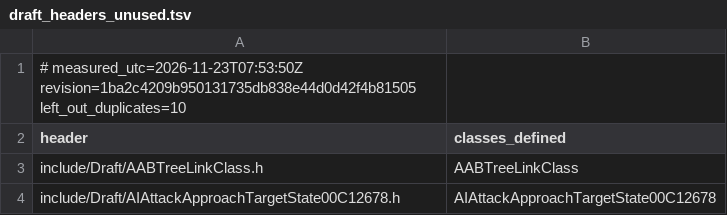
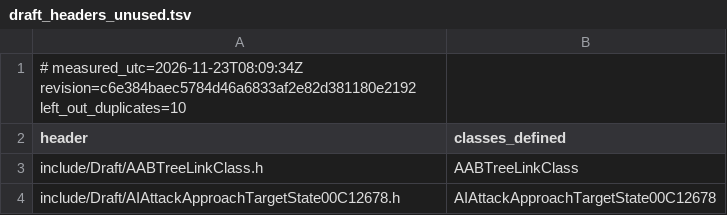
Before and after one commit to Brietat71/BFME2-Rebuild, a TSV file: worklist/draft_headers_unused.tsv, drawn as a sheet; only a part is shown.

```diff
--- a/worklist/draft_headers_unused.tsv
+++ b/worklist/draft_headers_unused.tsv
@@ -1,2 +1,2 @@
-# measured_utc=2026-11-23T07:53:50Z revision=1ba2c4209b950131735db838e44d0d42f4b81505 left_out_duplicates=10
+# measured_utc=2026-11-23T08:09:34Z revision=c6e384baec5784d46a6833af2e82d381180e2192 left_out_duplicates=10
 header	classes_defined
```
Also changed, not shown: worklist/draft_headers_in_use.tsv, worklist/files.tsv, 10 other files.
